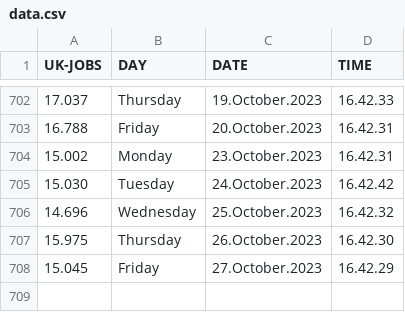
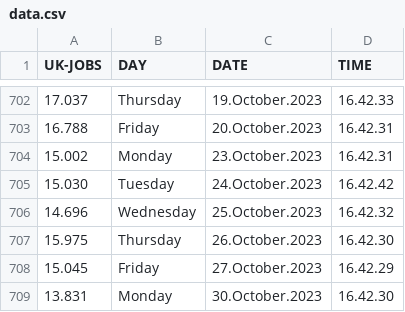
Before and after one commit to J0hn-B/bash_scraper, a CSV file: data.csv, drawn as a sheet; only a part is shown, gaps mark what is left out; the diff names each change by its address in the sheet, - before the commit and + after, or states it on an @@ line.

```diff
--- a/data.csv
+++ b/data.csv
+row 709: 13.831 | Monday | 30.October.2023 | 16.42.30
```
